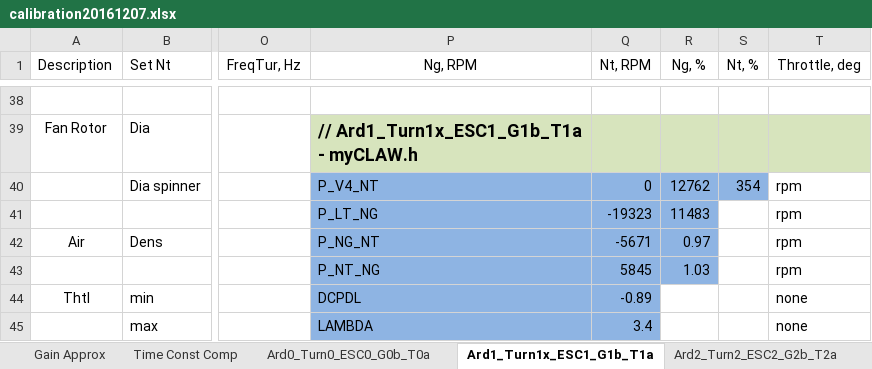
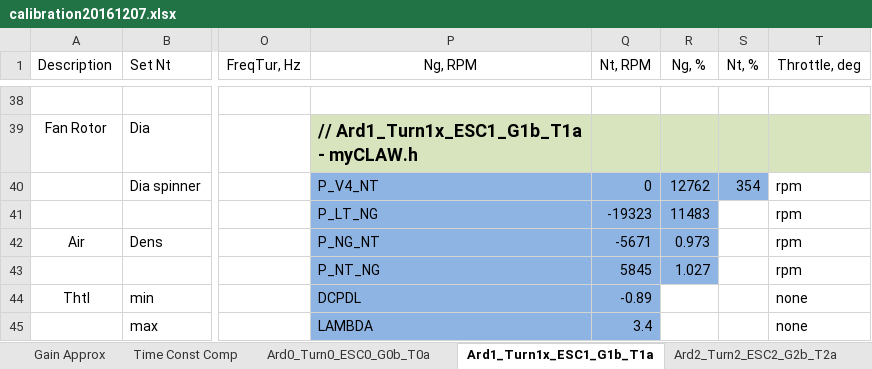
Before and after one commit to davegutz/ESC, an Excel workbook: myESC-Particle-DEV/saves/calibration20161207.xlsx, sheet Ard1_Turn1x_ESC1_G1b_T1a, drawn as a sheet; only a part is shown, gaps mark what is left out; values as stored, in another font and other column widths than the file's, no borders; charts and pictures not drawn; the diff names each change by its address in the sheet, - before the commit and + after, or states it on an @@ line.

```diff
--- a/myESC-Particle-DEV/saves/calibration20161207.xlsx (sheet Ard1_Turn1x_ESC1_G1b_T1a)
+++ b/myESC-Particle-DEV/saves/calibration20161207.xlsx (sheet Ard1_Turn1x_ESC1_G1b_T1a)
-R42 (Ng, %): 0.97
+R42 (Ng, %): 0.973
-R43 (Ng, %): 1.03
+R43 (Ng, %): 1.027
```
Also changed, not shown: sheet Ard2_Turn2_ESC2_G2b_T2a, sheet Ard_Turn_ESC_Gb_Ta, 4 other files.
